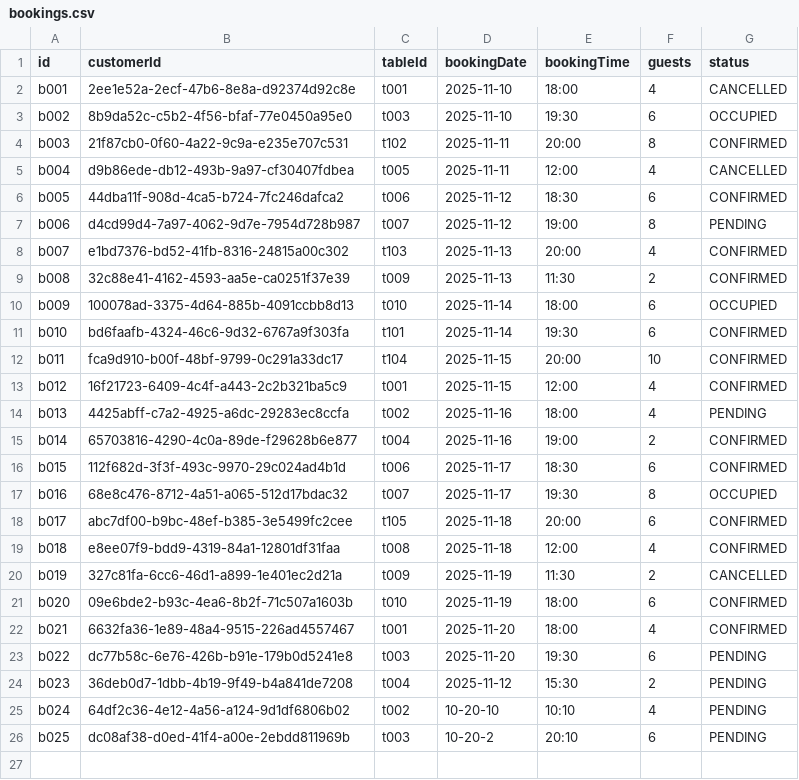
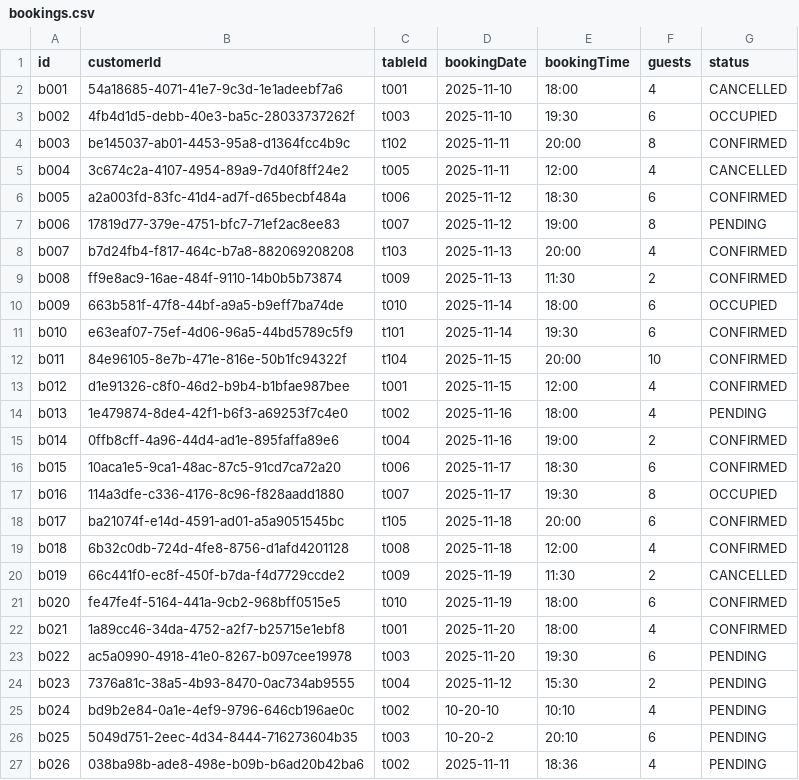
Before and after one commit to MaHuyVu/DNU_FIT4007_JavaOOP_BTL_nhom3, a CSV file: RestaurantBookingApp/data/bookings.csv, drawn as a sheet.

```diff
--- a/RestaurantBookingApp/data/bookings.csv
+++ b/RestaurantBookingApp/data/bookings.csv
@@ -1,26 +1,27 @@
 id,customerId,tableId,bookingDate,bookingTime,guests,status
-b001,2ee1e52a-2ecf-47b6-8e8a-d92374d92c8e,t001,2025-11-10,18:00,4,CANCELLED
-b002,8b9da52c-c5b2-4f56-bfaf-77e0450a95e0,t003,2025-11-10,19:30,6,OCCUPIED
-b003,21f87cb0-0f60-4a22-9c9a-e235e707c531,t102,2025-11-11,20:00,8,CONFIRMED
-b004,d9b86ede-db12-493b-9a97-cf30407fdbea,t005,2025-11-11,12:00,4,CANCELLED
-b005,44dba11f-908d-4ca5-b724-7fc246dafca2,t006,2025-11-12,18:30,6,CONFIRMED
-b006,d4cd99d4-7a97-4062-9d7e-7954d728b987,t007,2025-11-12,19:00,8,PENDING
-b007,e1bd7376-bd52-41fb-8316-24815a00c302,t103,2025-11-13,20:00,4,CONFIRMED
-b008,32c88e41-4162-4593-aa5e-ca0251f37e39,t009,2025-11-13,11:30,2,CONFIRMED
-b009,100078ad-3375-4d64-885b-4091ccbb8d13,t010,2025-11-14,18:00,6,OCCUPIED
-b010,bd6faafb-4324-46c6-9d32-6767a9f303fa,t101,2025-11-14,19:30,6,CONFIRMED
-b011,fca9d910-b00f-48bf-9799-0c291a33dc17,t104,2025-11-15,20:00,10,CONFIRMED
-b012,16f21723-6409-4c4f-a443-2c2b321ba5c9,t001,2025-11-15,12:00,4,CONFIRMED
-b013,4425abff-c7a2-4925-a6dc-29283ec8ccfa,t002,2025-11-16,18:00,4,PENDING
-b014,65703816-4290-4c0a-89de-f29628b6e877,t004,2025-11-16,19:00,2,CONFIRMED
-b015,112f682d-3f3f-493c-9970-29c024ad4b1d,t006,2025-11-17,18:30,6,CONFIRMED
-b016,68e8c476-8712-4a51-a065-512d17bdac32,t007,2025-11-17,19:30,8,OCCUPIED
-b017,abc7df00-b9bc-48ef-b385-3e5499fc2cee,t105,2025-11-18,20:00,6,CONFIRMED
-b018,e8ee07f9-bdd9-4319-84a1-12801df31faa,t008,2025-11-18,12:00,4,CONFIRMED
-b019,327c81fa-6cc6-46d1-a899-1e401ec2d21a,t009,2025-11-19,11:30,2,CANCELLED
-b020,09e6bde2-b93c-4ea6-8b2f-71c507a1603b,t010,2025-11-19,18:00,6,CONFIRMED
-b021,6632fa36-1e89-48a4-9515-226ad4557467,t001,2025-11-20,18:00,4,CONFIRMED
-b022,dc77b58c-6e76-426b-b91e-179b0d5241e8,t003,2025-11-20,19:30,6,PENDING
-b023,36deb0d7-1dbb-4b19-9f49-b4a841de7208,t004,2025-11-12,15:30,2,PENDING
-b024,64df2c36-4e12-4a56-a124-9d1df6806b02,t002,10-20-10,10:10,4,PENDING
-b025,dc08af38-d0ed-41f4-a00e-2ebdd811969b,t003,10-20-2,20:10,6,PENDING
+b001,54a18685-4071-41e7-9c3d-1e1adeebf7a6,t001,2025-11-10,18:00,4,CANCELLED
+b002,4fb4d1d5-debb-40e3-ba5c-28033737262f,t003,2025-11-10,19:30,6,OCCUPIED
+b003,be145037-ab01-4453-95a8-d1364fcc4b9c,t102,2025-11-11,20:00,8,CONFIRMED
+b004,3c674c2a-4107-4954-89a9-7d40f8ff24e2,t005,2025-11-11,12:00,4,CANCELLED
+b005,a2a003fd-83fc-41d4-ad7f-d65becbf484a,t006,2025-11-12,18:30,6,CONFIRMED
+b006,17819d77-379e-4751-bfc7-71ef2ac8ee83,t007,2025-11-12,19:00,8,PENDING
+b007,b7d24fb4-f817-464c-b7a8-882069208208,t103,2025-11-13,20:00,4,CONFIRMED
+b008,ff9e8ac9-16ae-484f-9110-14b0b5b73874,t009,2025-11-13,11:30,2,CONFIRMED
+b009,663b581f-47f8-44bf-a9a5-b9eff7ba74de,t010,2025-11-14,18:00,6,OCCUPIED
+b010,e63eaf07-75ef-4d06-96a5-44bd5789c5f9,t101,2025-11-14,19:30,6,CONFIRMED
+b011,84e96105-8e7b-471e-816e-50b1fc94322f,t104,2025-11-15,20:00,10,CONFIRMED
+b012,d1e91326-c8f0-46d2-b9b4-b1bfae987bee,t001,2025-11-15,12:00,4,CONFIRMED
+b013,1e479874-8de4-42f1-b6f3-a69253f7c4e0,t002,2025-11-16,18:00,4,PENDING
+b014,0ffb8cff-4a96-44d4-ad1e-895faffa89e6,t004,2025-11-16,19:00,2,CONFIRMED
+b015,10aca1e5-9ca1-48ac-87c5-91cd7ca72a20,t006,2025-11-17,18:30,6,CONFIRMED
+b016,114a3dfe-c336-4176-8c96-f828aadd1880,t007,2025-11-17,19:30,8,OCCUPIED
+b017,ba21074f-e14d-4591-ad01-a5a9051545bc,t105,2025-11-18,20:00,6,CONFIRMED
+b018,6b32c0db-724d-4fe8-8756-d1afd4201128,t008,2025-11-18,12:00,4,CONFIRMED
+b019,66c441f0-ec8f-450f-b7da-f4d7729ccde2,t009,2025-11-19,11:30,2,CANCELLED
+b020,fe47fe4f-5164-441a-9cb2-968bff0515e5,t010,2025-11-19,18:00,6,CONFIRMED
+b021,1a89cc46-34da-4752-a2f7-b25715e1ebf8,t001,2025-11-20,18:00,4,CONFIRMED
+b022,ac5a0990-4918-41e0-8267-b097cee19978,t003,2025-11-20,19:30,6,PENDING
+b023,7376a81c-38a5-4b93-8470-0ac734ab9555,t004,2025-11-12,15:30,2,PENDING
+b024,bd9b2e84-0a1e-4ef9-9796-646cb196ae0c,t002,10-20-10,10:10,4,PENDING
+b025,5049d751-2eec-4d34-8444-716273604b35,t003,10-20-2,20:10,6,PENDING
+b026,038ba98b-ade8-498e-b09b-b6ad20b42ba6,t002,2025-11-11,18:36,4,PENDING
```
Also changed, not shown: RestaurantBookingApp/data/invoices.csv, RestaurantBookingApp/data/menu.csv.
